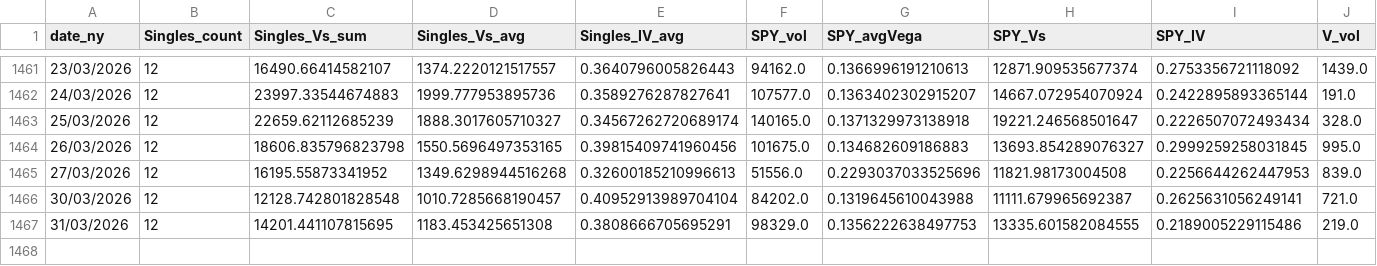
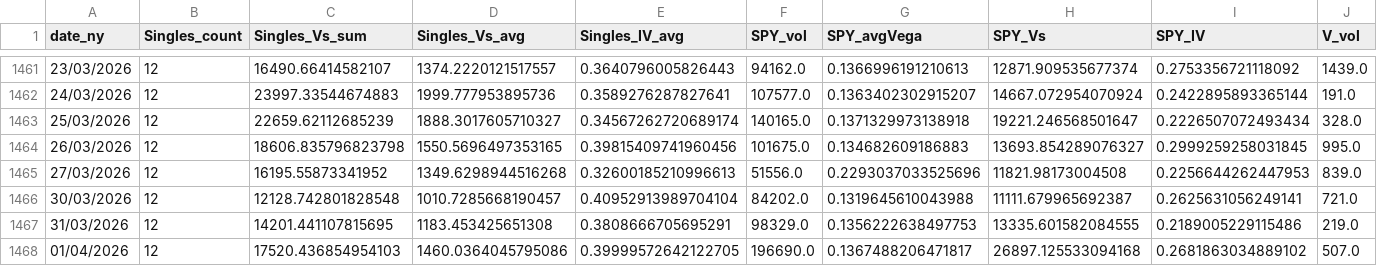
Before and after one commit to KieferOng/dispersion-trading, a CSV file: data2/master_dispersion_data.csv, drawn as a sheet; only a part is shown, gaps mark what is left out; rows hold the shown columns only; the diff names each change by its address in the sheet, - before the commit and + after, or states it on an @@ line.

```diff
--- a/data2/master_dispersion_data.csv
+++ b/data2/master_dispersion_data.csv
+row 1468: 01/04/2026 | 12 | 17520.436854954103 | 1460.0364045795086 | 0.39999572642122705 | 196690.0 | 0.1367488206471817 | 26897.125533094168 | 0.2681863034889102 | 507.0
```
Also changed, not shown: data2/AMZN_options_daily_merged.csv, data2/GOOG_options_daily_merged.csv, 12 other files.
